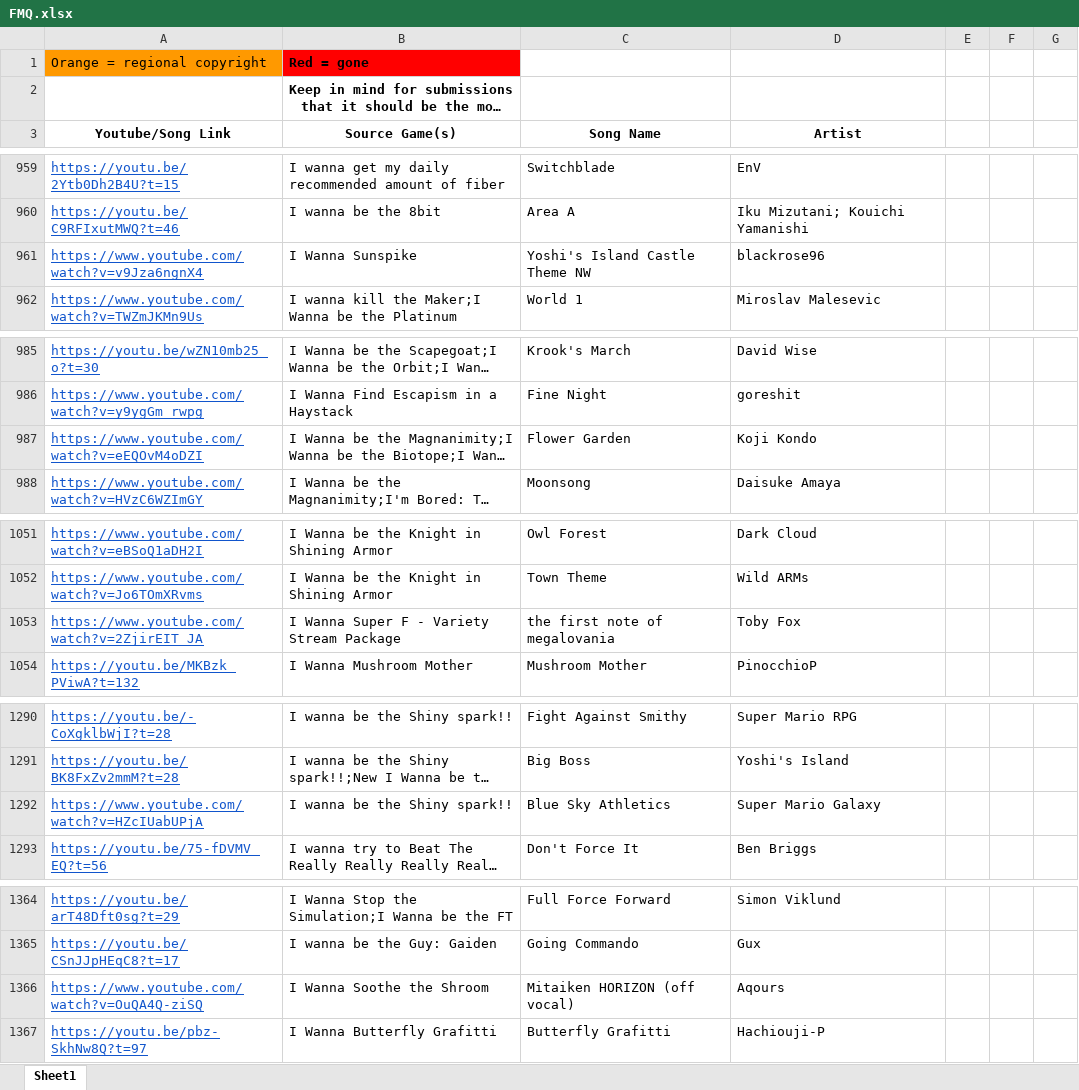
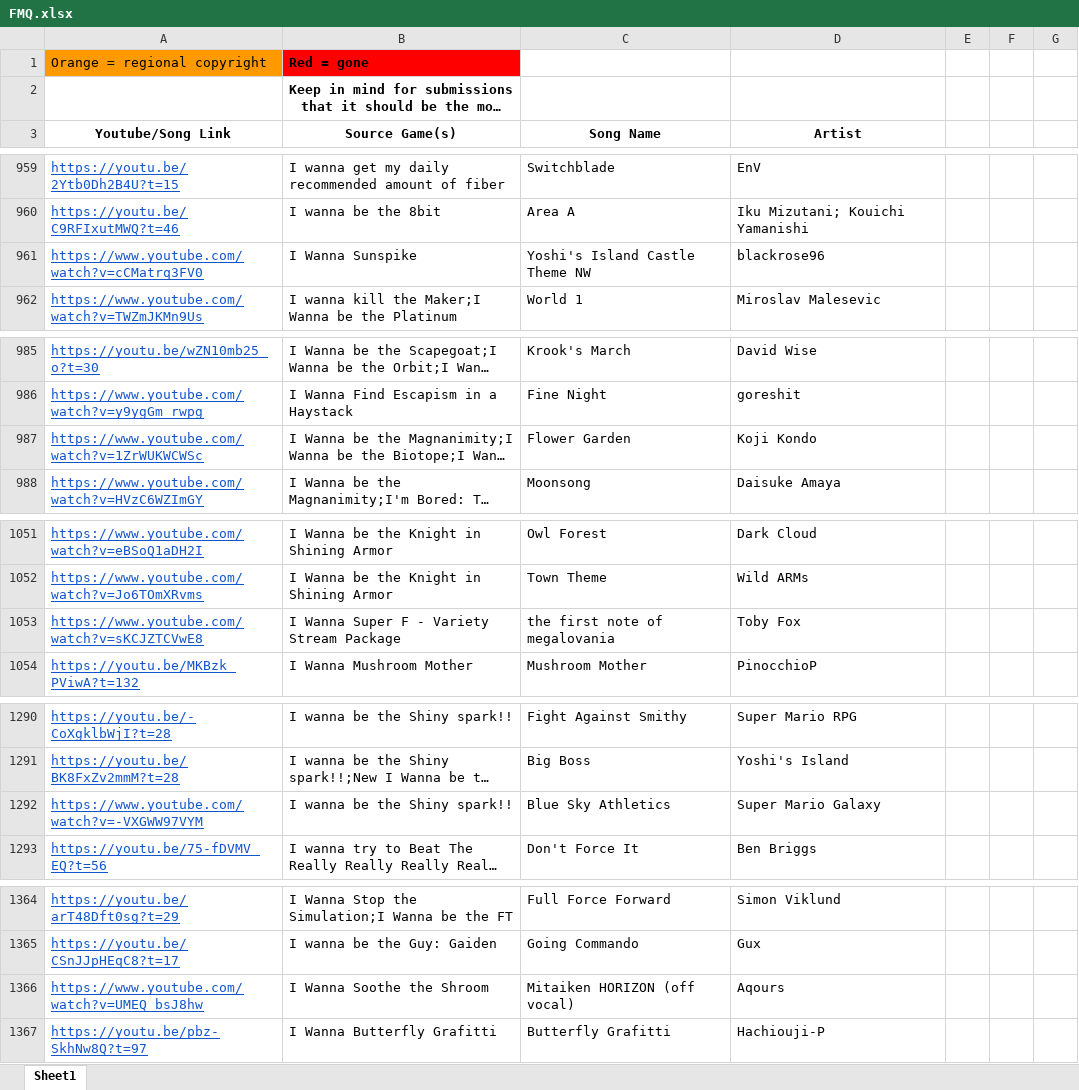
Before and after one commit to PlayerDash2017/Fangame-Music-Quiz-Page-ver, an Excel workbook: FMQ.xlsx, sheet Sheet1, drawn as a sheet; only a part is shown, gaps mark what is left out; long unchanged cells end in …; values as stored, in another font and other column widths than the file's, no borders; the diff covers the shown part only; the diff names each change by its address in the sheet, - before the commit and + after, or states it on an @@ line.

Commit message:
mas cambios al excel (nuevas musicas y links corregidos), y cambiado la configuraciones de la musica y de los sonidos

```diff
--- a/FMQ.xlsx (sheet Sheet1)
+++ b/FMQ.xlsx (sheet Sheet1)
-A961 (Youtube/Song Link): https://www.youtube.com/watch?v=v9Jza6ngnX4
+A961 (Youtube/Song Link): https://www.youtube.com/watch?v=cCMatrq3FV0
-A987 (Youtube/Song Link): https://www.youtube.com/watch?v=eEQOvM4oDZI
+A987 (Youtube/Song Link): https://www.youtube.com/watch?v=1ZrWUKWCWSc
-A1053 (Youtube/Song Link): https://www.youtube.com/watch?v=2ZjirEIT_JA
+A1053 (Youtube/Song Link): https://www.youtube.com/watch?v=sKCJZTCVwE8
-A1292 (Youtube/Song Link): https://www.youtube.com/watch?v=HZcIUabUPjA
+A1292 (Youtube/Song Link): https://www.youtube.com/watch?v=-VXGWW97VYM
-A1366 (Youtube/Song Link): https://www.youtube.com/watch?v=OuQA4Q-ziSQ
+A1366 (Youtube/Song Link): https://www.youtube.com/watch?v=UMEQ_bsJ8hw
```
Also changed, not shown: 19 added rows, 18 edited cells and cell formats elsewhere in this sheet, 3 other files.
